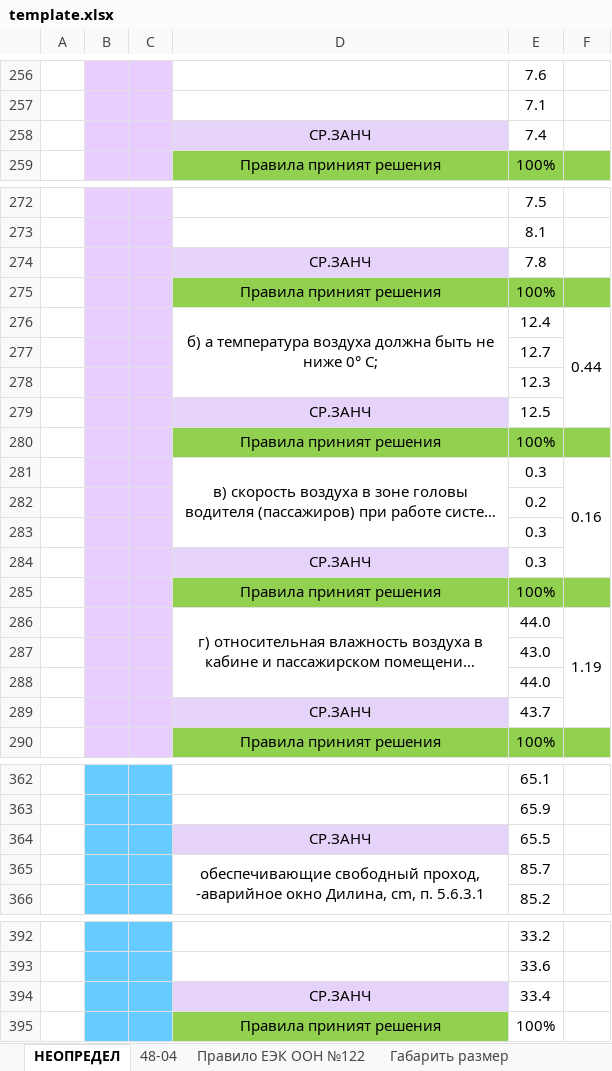
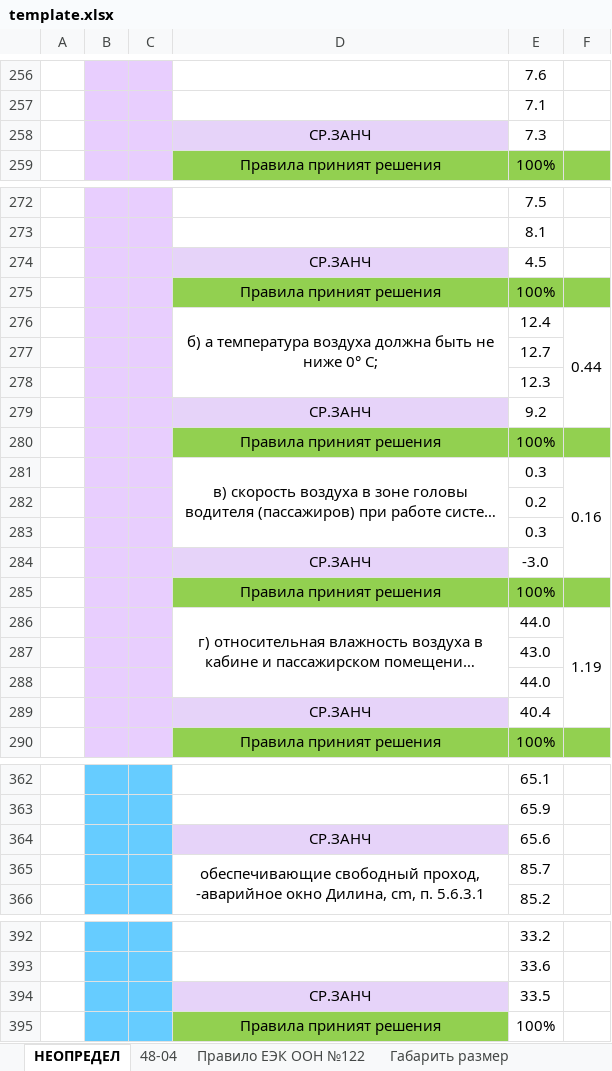
Before and after one commit to DalerK5/Siteprtcl, an Excel workbook: m2_m3/template.xlsx, sheet НЕОПРЕДЕЛ, drawn as a sheet; only a part is shown, gaps mark what is left out; long unchanged cells end in …; values as stored, in another font and other column widths than the file's, no borders; the diff covers the shown part only; the diff names each change by its address in the sheet, - before the commit and + after, or states it on an @@ line.

```diff
--- a/m2_m3/template.xlsx (sheet НЕОПРЕДЕЛ)
+++ b/m2_m3/template.xlsx (sheet НЕОПРЕДЕЛ)
-E258: 7.4
+E258: 7.3
-E274: 7.8
+E274: 4.5
-E279: 12.5
+E279: 9.2
-E284: 0.3
+E284: -3.0
-E289: 43.7
+E289: 40.4
-E364: 65.5
+E364: 65.6
-E394: 33.4
+E394: 33.5
```
Also changed, not shown: 6 edited cells elsewhere in this sheet, sheet О’zDSt 35.36 2010, sheet ГОСТ 30593-2015, sheet Номерный знак, 1 other file.
